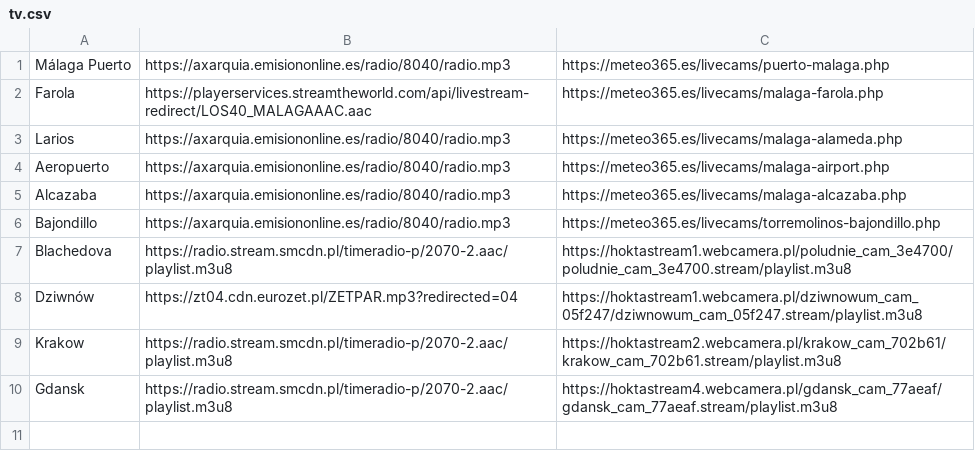
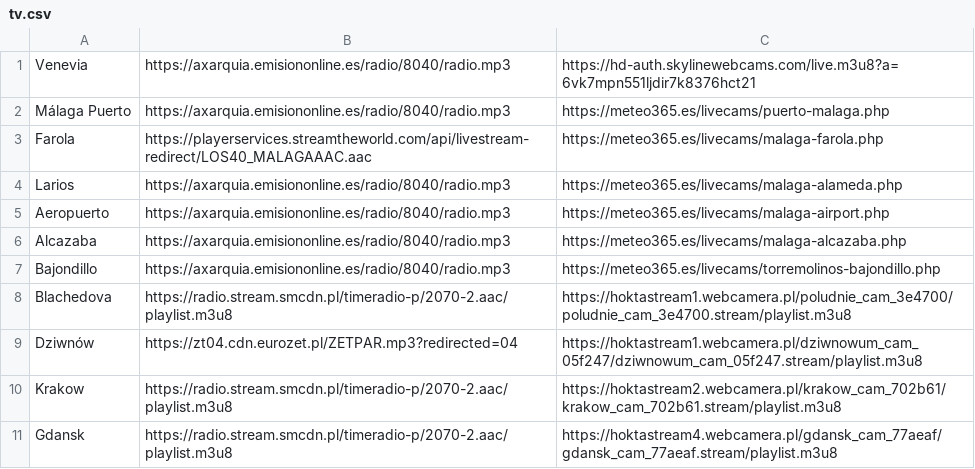
Before and after one commit to andalusianroads/javascript, a CSV file: tv/tv.csv, drawn as a sheet.

Commit message:
Update tv.csv

```diff
--- a/tv/tv.csv
+++ b/tv/tv.csv
@@ -1 +1,2 @@
+Venevia;https://axarquia.emisiononline.es/radio/8040/radio.mp3;https://hd-auth.skylinewebcams.com/live.m3u8?a=6vk7mpn551ljdir7k8376hct21
 Málaga Puerto;https://axarquia.emisiononline.es/radio/8040/radio.mp3;https://meteo365.es/livecams/puerto-malaga.php
```
